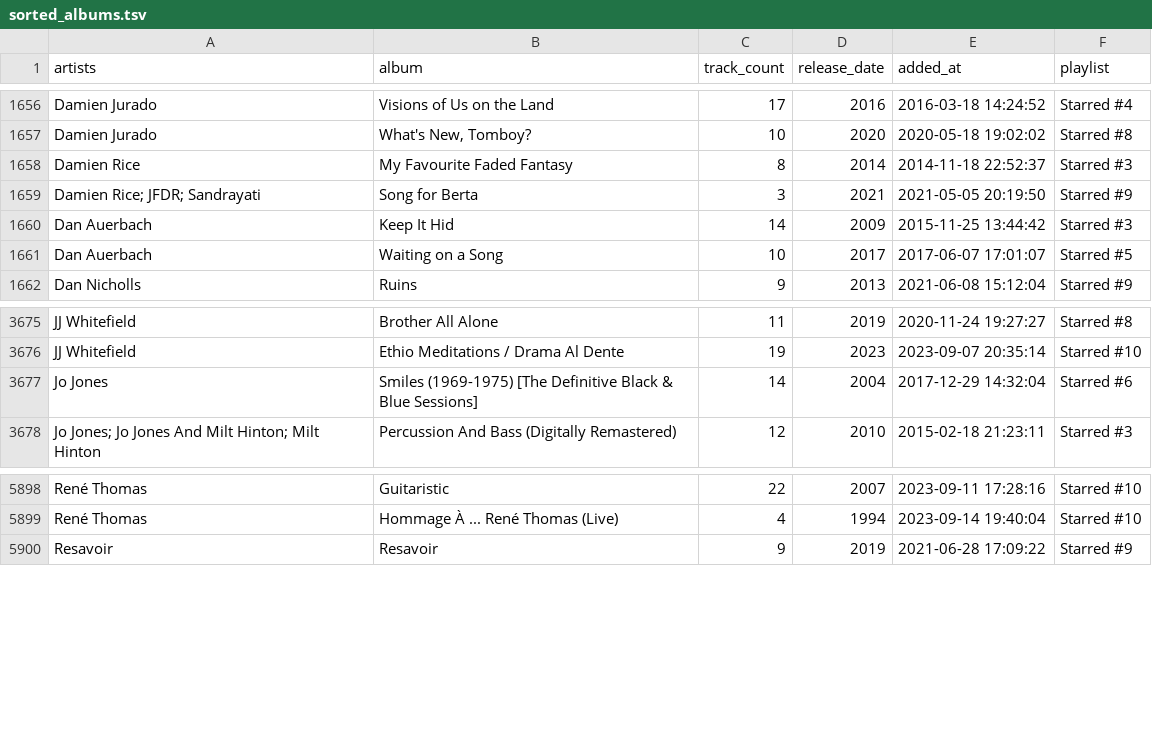
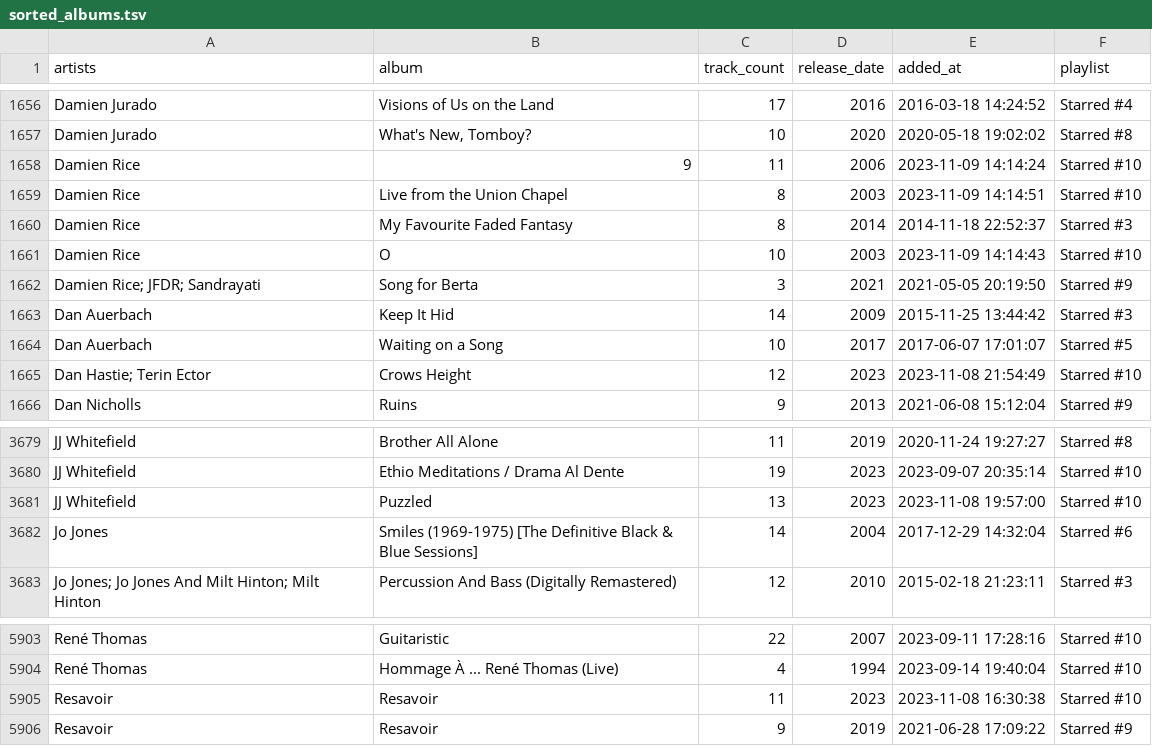
Before and after one commit to ccb012100/spotify-playlists, a TSV file: albums/sorted_albums.tsv, drawn as a sheet; only a part is shown, gaps mark what is left out.

```diff
--- a/albums/sorted_albums.tsv
+++ b/albums/sorted_albums.tsv
@@ -1657,3 +1657,6 @@ Damien Jurado	Visions of Us on the Land	17	2016	2016-03-18 14:24:52	Starred #4
 Damien Jurado	What's New, Tomboy?	10	2020	2020-05-18 19:02:02	Starred #8
+Damien Rice	9	11	2006	2023-11-09 14:14:24	Starred #10
+Damien Rice	Live from the Union Chapel	8	2003	2023-11-09 14:14:51	Starred #10
 Damien Rice	My Favourite Faded Fantasy	8	2014	2014-11-18 22:52:37	Starred #3
+Damien Rice	O	10	2003	2023-11-09 14:14:43	Starred #10
 Damien Rice; JFDR; Sandrayati	Song for Berta	3	2021	2021-05-05 20:19:50	Starred #9
@@ -1661,2 +1664,3 @@ Dan Auerbach	Keep It Hid	14	2009	2015-11-25 13:44:42	Starred #3
 Dan Auerbach	Waiting on a Song	10	2017	2017-06-07 17:01:07	Starred #5
+Dan Hastie; Terin Ector	Crows Height	12	2023	2023-11-08 21:54:49	Starred #10
 Dan Nicholls	Ruins	9	2013	2021-06-08 15:12:04	Starred #9
@@ -3676,2 +3680,3 @@ JJ Whitefield	Brother All Alone	11	2019	2020-11-24 19:27:27	Starred #8
 JJ Whitefield	Ethio Meditations / Drama Al Dente	19	2023	2023-09-07 20:35:14	Starred #10
+JJ Whitefield	Puzzled	13	2023	2023-11-08 19:57:00	Starred #10
 Jo Jones	Smiles (1969-1975) [The Definitive Black & Blue Sessions]	14	2004	2017-12-29 14:32:04	Starred #6
@@ -5899,2 +5904,3 @@ René Thomas	Guitaristic	22	2007	2023-09-11 17:28:16	Starred #10
 René Thomas	Hommage À ... René Thomas (Live)	4	1994	2023-09-14 19:40:04	Starred #10
+Resavoir	Resavoir	11	2023	2023-11-08 16:30:38	Starred #10
 Resavoir	Resavoir	9	2019	2021-06-28 17:09:22	Starred #9
```
Also changed, not shown: albums/all_albums.tsv, albums/starred_albums.tsv.
